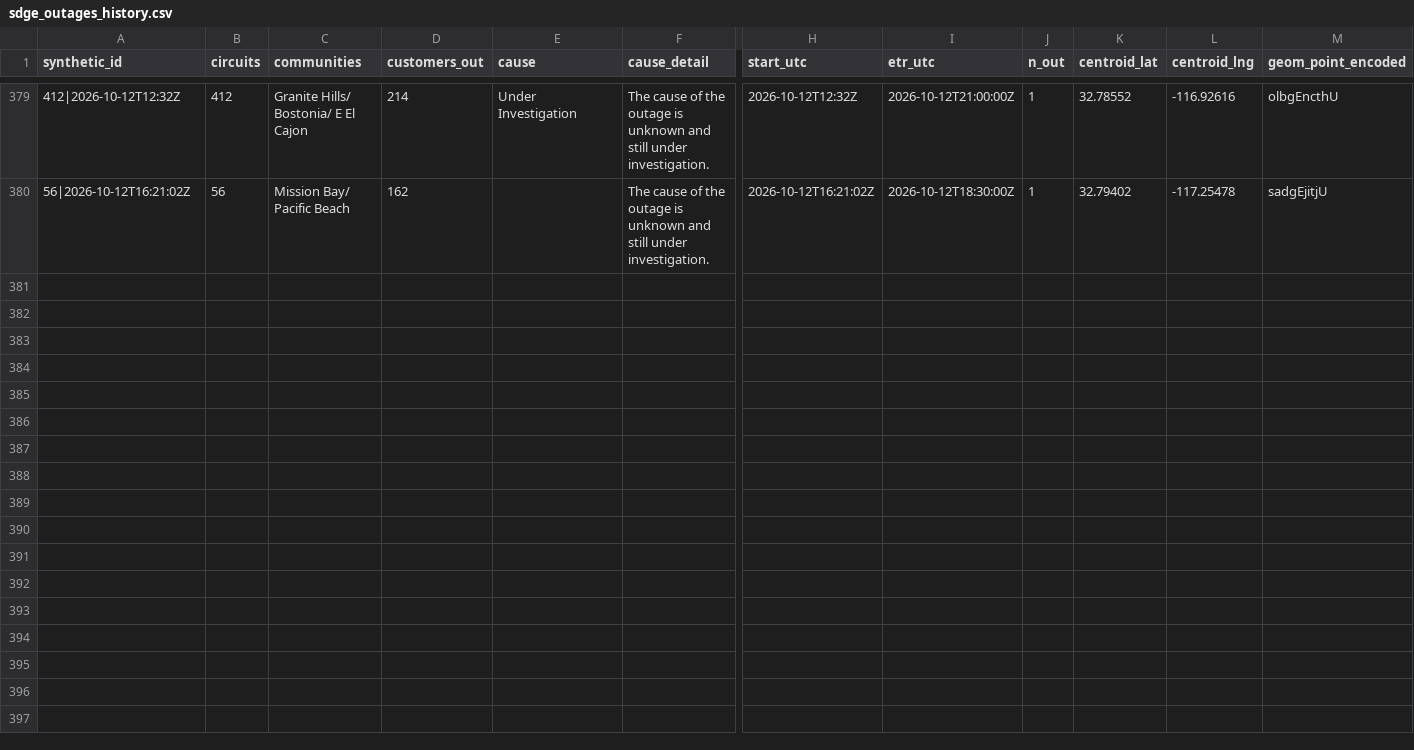
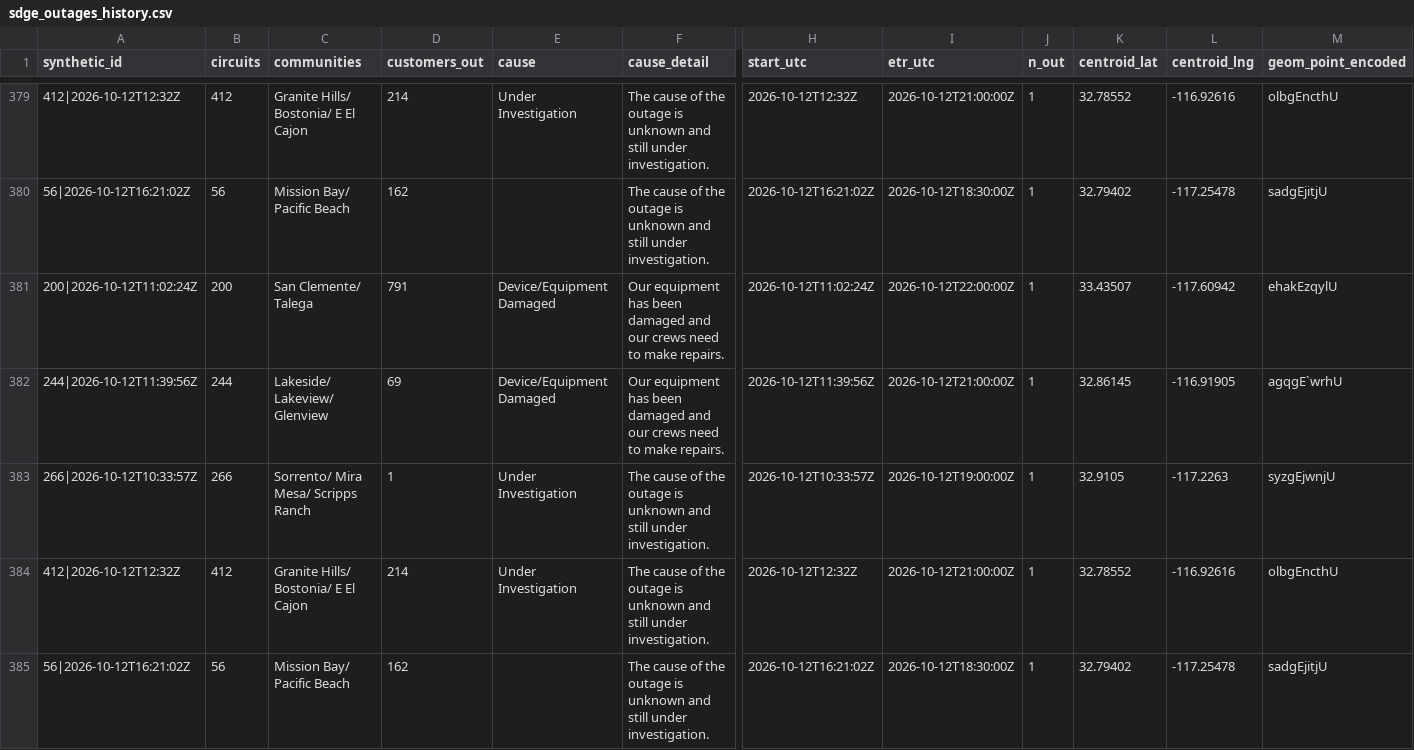
Before and after one commit to danish0305/sce-outage-tracker, a CSV file: sdge/sdge_outages_history.csv, drawn as a sheet; only a part is shown, gaps mark what is left out; rows hold the shown columns only; the diff names each change by its address in the sheet, - before the commit and + after, or states it on an @@ line.

```diff
--- a/sdge/sdge_outages_history.csv
+++ b/sdge/sdge_outages_history.csv
+row 381: 200|2026-10-12T11:02:24Z | 200 | San Clemente/ Talega | 791 | Device/Equipment Damaged | Our equipment has been damaged and our crews need to make repairs. | 2026-10-12T11:02:24Z | 2026-10-12T22:00:00Z | 1 | 33.43507 | -117.60942 | ehakEzqylU
+row 382: 244|2026-10-12T11:39:56Z | 244 | Lakeside/ Lakeview/ Glenview | 69 | Device/Equipment Damaged | Our equipment has been damaged and our crews need to make repairs. | 2026-10-12T11:39:56Z | 2026-10-12T21:00:00Z | 1 | 32.86145 | -116.91905 | agqgE`wrhU
+row 383: 266|2026-10-12T10:33:57Z | 266 | Sorrento/ Mira Mesa/ Scripps Ranch | 1 | Under Investigation | The cause of the outage is unknown and still under investigation. | 2026-10-12T10:33:57Z | 2026-10-12T19:00:00Z | 1 | 32.9105 | -117.2263 | syzgEjwnjU
+row 384: 412|2026-10-12T12:32Z | 412 | Granite Hills/ Bostonia/ E El Cajon | 214 | Under Investigation | The cause of the outage is unknown and still under investigation. | 2026-10-12T12:32Z | 2026-10-12T21:00:00Z | 1 | 32.78552 | -116.92616 | olbgEncthU
+row 385: 56|2026-10-12T16:21:02Z | 56 | Mission Bay/ Pacific Beach | 162 |  | The cause of the outage is unknown and still under investigation. | 2026-10-12T16:21:02Z | 2026-10-12T18:30:00Z | 1 | 32.79402 | -117.25478 | sadgEjitjU
```
Also changed, not shown: la_oc_outages_latest.csv, ladwp/ladwp_la_outages_history.csv, 9 other files.
